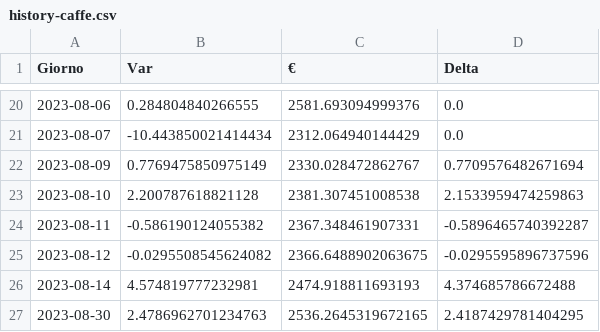
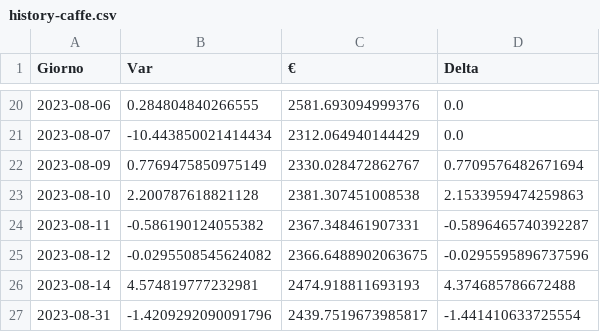
Before and after one commit to CronosVirus00/panterah-exchange, a CSV file: history-caffe.csv, drawn as a sheet; only a part is shown, gaps mark what is left out; removed rows and columns are numbered as before the commit, all else as after; the diff names each change by its address in the sheet, - before the commit and + after, or states it on an @@ line.

Commit message:
upload updated csv

```diff
--- a/history-caffe.csv
+++ b/history-caffe.csv
-row 27: 2023-08-30 | 2.4786962701234763 | 2536.2645319672165 | 2.4187429781404295
+row 27: 2023-08-31 | -1.4209292090091796 | 2439.7519673985817 | -1.441410633725554
```
